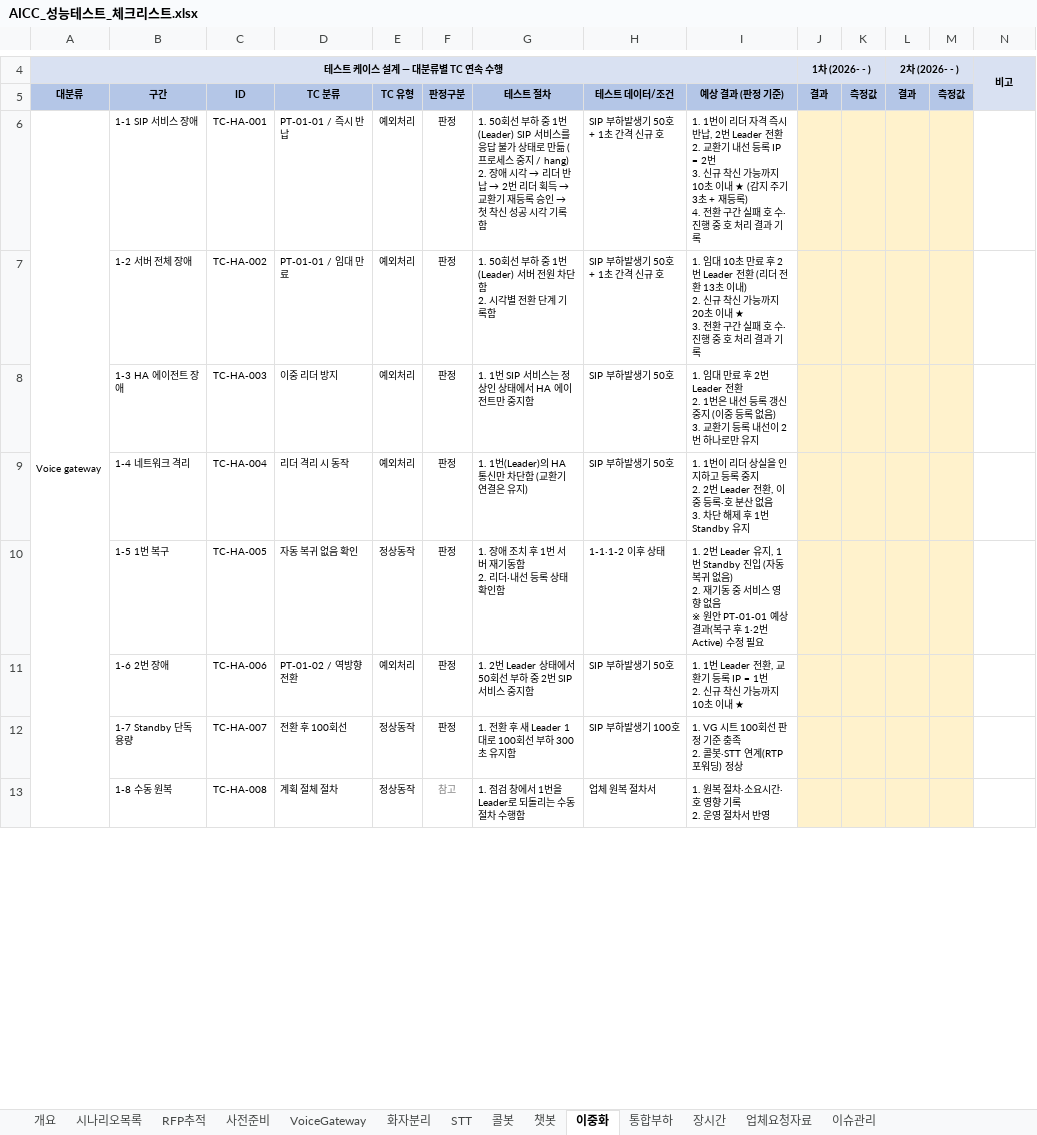
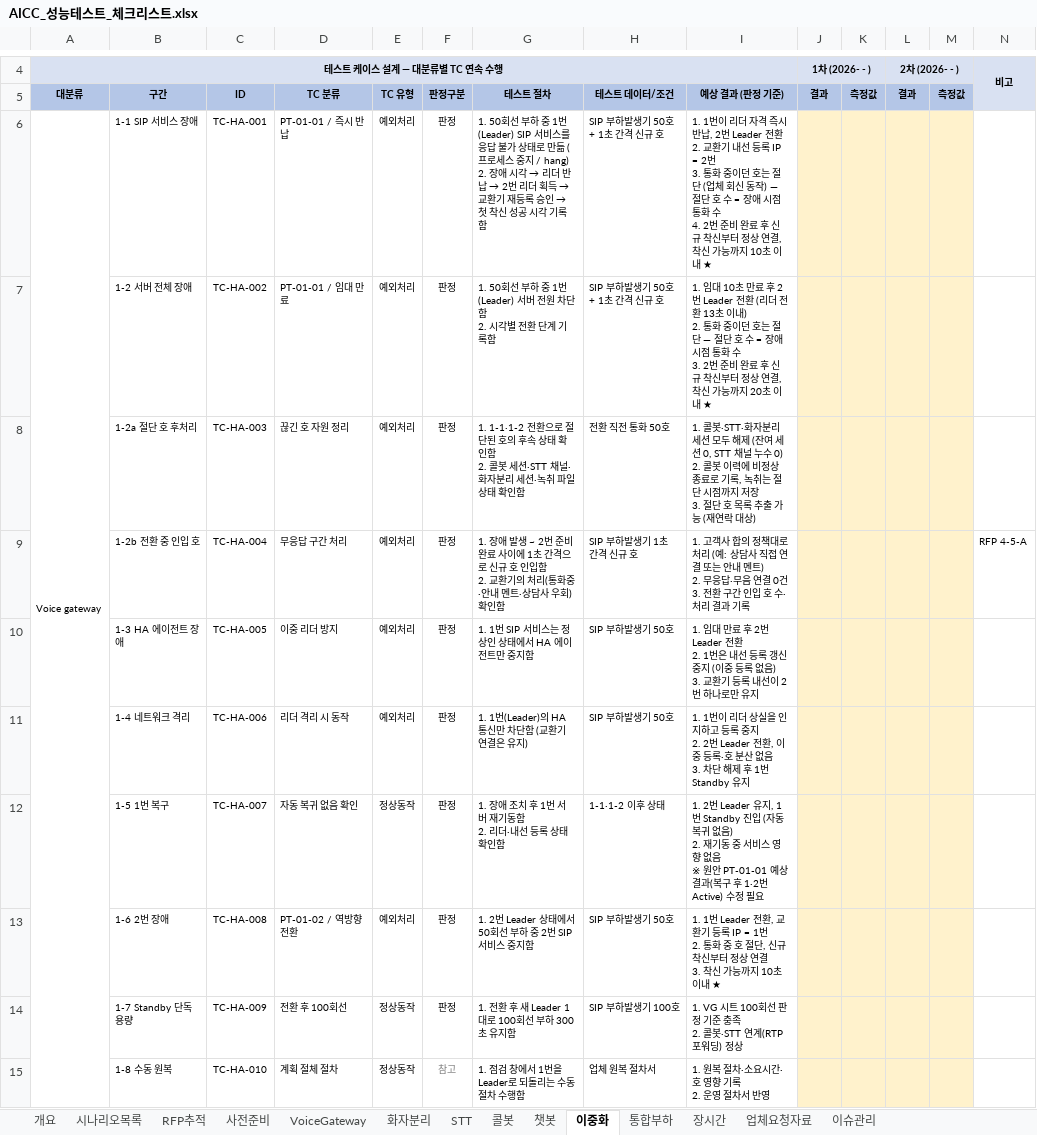
Before and after one commit to changce1204-ops/Project, an Excel workbook: AICC_성능테스트_체크리스트.xlsx, sheet 이중화, drawn as a sheet; only a part is shown, gaps mark what is left out; values as stored, in another font and other column widths than the file's, no borders; addresses are those after the commit; ↵ is a line break in a cell; the diff covers the shown part only; the diff names each change by its address in the sheet, - before the commit and + after, or states it on an @@ line.

```diff
--- a/AICC_성능테스트_체크리스트.xlsx (sheet 이중화)
+++ b/AICC_성능테스트_체크리스트.xlsx (sheet 이중화)
-I6 (예상 결과 (판정 기준)): …2번 ↵ 3. 신규 착신 가능까지 10초 이내 ★ (감지 주기 3초 + 재등록) ↵ 4. 전환 구간 실패 호 수·진행 중 호 처리 결과 기록
+I6 (예상 결과 (판정 기준)): …2번 ↵ 3. 통화 중이던 호는 절단 (업체 회신 동작) — 절단 호 수 = 장애 시점 통화 수 ↵ 4. 2번 준비 완료 후 신규 착신부터 정상 연결, 착신 가능까지 10초 이내 ★
-I7 (예상 결과 (판정 기준)): …이내) ↵ 2. 신규 착신 가능까지 20초 이내 ★ ↵ 3. 전환 구간 실패 호 수·진행 중 호 처리 결과 기록
+I7 (예상 결과 (판정 기준)): …이내) ↵ 2. 통화 중이던 호는 절단 — 절단 호 수 = 장애 시점 통화 수 ↵ 3. 2번 준비 완료 후 신규 착신부터 정상 연결, 착신 가능까지 20초 이내 ★
+row 8:  | 1-2a 절단 호 후처리 | TC-HA-003 | 끊긴 호 자원 정리 | 예외처리 | 판정 | 1. 1-1·1-2 전환으로 절단된 호의 후속 상태 확인함 ↵ 2. 콜봇 세션·STT 채널·화자분리 세션·녹취 파일 상태 확인함 | 전환 직전 통화 50호 | 1. 콜봇·STT·화자분리 세션 모두 해제 (잔여 세션 0, STT 채널 누수 0) ↵ 2. 콜봇 이력에 비정상 종료로 기록, 녹취는 절단 시점까지 저장 ↵ 3. 절단 호 목록 추출 가능 (재연락 대상)
+row 9:  | 1-2b 전환 중 인입 호 | TC-HA-004 | 무응답 구간 처리 | 예외처리 | 판정 | 1. 장애 발생 ~ 2번 준비 완료 사이에 1초 간격으로 신규 호 인입함 ↵ 2. 교환기의 처리(통화중·안내 멘트·상담사 우회) 확인함 | SIP 부하발생기 1초 간격 신규 호 | 1. 고객사 합의 정책대로 처리 (예: 상담사 직접 연결 또는 안내 멘트) ↵ 2. 무응답·무음 연결 0건 ↵ 3. 전환 구간 인입 호 수·처리 결과 기록 |  |  |  |  | RFP 4-5-A
-C10 (ID): TC-HA-003
+C10 (ID): TC-HA-005
-C11 (ID): TC-HA-004
+C11 (ID): TC-HA-006
-C12 (ID): TC-HA-005
+C12 (ID): TC-HA-007
-C13 (ID): TC-HA-006
+C13 (ID): TC-HA-008
-I13 (예상 결과 (판정 기준)): …1번 ↵ 2. 신규 착신 가…
+I13 (예상 결과 (판정 기준)): …1번 ↵ 2. 통화 중 호 절단, 신규 착신부터 정상 연결 ↵ 3. 착신 가…
-C14 (ID): TC-HA-007
+C14 (ID): TC-HA-009
-C15 (ID): TC-HA-008
+C15 (ID): TC-HA-010
```
Also changed, not shown: 10 edited cells elsewhere in this sheet, sheet 업체요청자료, sheet 개요, sheet 시나리오목록, sheet RFP추적, formulas that keep their value.
